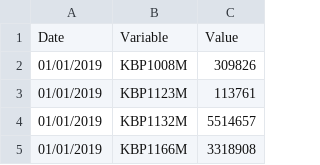
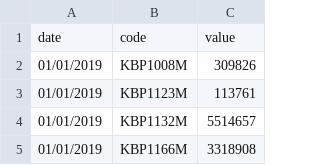
Before and after one commit to Comfort10/data-analytics-portfolio, a CSV file: project-5-sa-banking-analysis/SARB_Banking_Data.csv, drawn as a sheet; only a part is shown; removed rows and columns are numbered as before the commit, all else as after; the diff names each change by its address in the sheet, - before the commit and + after, or states it on an @@ line.

Commit message:
Update SARB_Banking_Data.csv

```diff
--- a/project-5-sa-banking-analysis/SARB_Banking_Data.csv
+++ b/project-5-sa-banking-analysis/SARB_Banking_Data.csv
-row 1: Date | Variable | Value
+row 1: date | code | value
```
